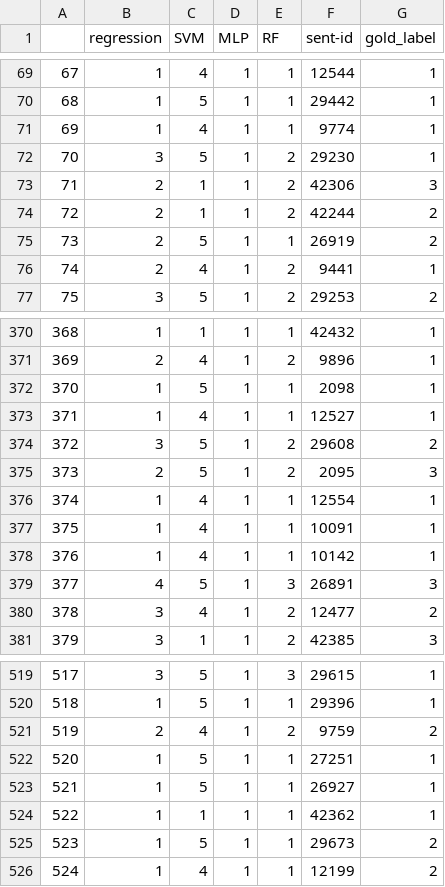
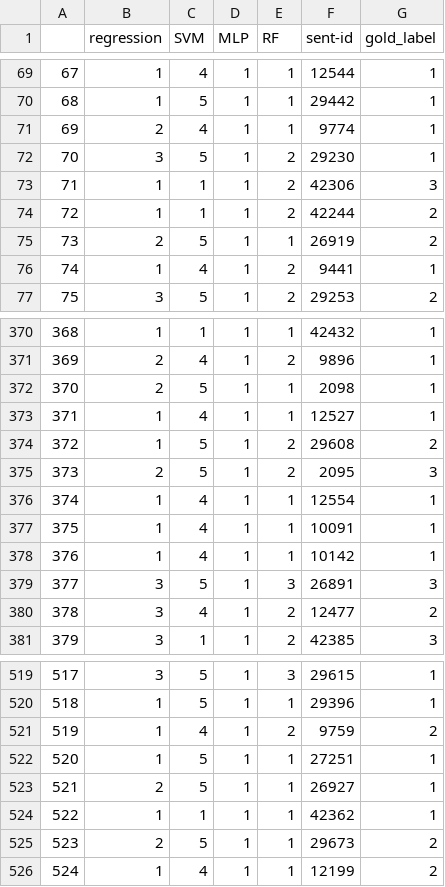
Before and after one commit to ansost/easy-to-read, a CSV file: results/run_3/all_predictions.csv, drawn as a sheet; only a part is shown, gaps mark what is left out; the diff covers the shown part only.

```diff
--- a/results/run_3/all_predictions.csv
+++ b/results/run_3/all_predictions.csv
@@ -70,8 +70,8 @@
 68,1,5,1,1,29442,1
-69,1,4,1,1,9774,1
+69,2,4,1,1,9774,1
 70,3,5,1,2,29230,1
-71,2,1,1,2,42306,3
-72,2,1,1,2,42244,2
+71,1,1,1,2,42306,3
+72,1,1,1,2,42244,2
 73,2,5,1,1,26919,2
-74,2,4,1,2,9441,1
+74,1,4,1,2,9441,1
 75,3,5,1,2,29253,2
@@ -371,5 +371,5 @@
 369,2,4,1,2,9896,1
-370,1,5,1,1,2098,1
+370,2,5,1,1,2098,1
 371,1,4,1,1,12527,1
-372,3,5,1,2,29608,2
+372,1,5,1,2,29608,2
 373,2,5,1,2,2095,3
@@ -378,3 +378,3 @@
 376,1,4,1,1,10142,1
-377,4,5,1,3,26891,3
+377,3,5,1,3,26891,3
 378,3,4,1,2,12477,2
@@ -520,7 +520,7 @@
 518,1,5,1,1,29396,1
-519,2,4,1,2,9759,2
+519,1,4,1,2,9759,2
 520,1,5,1,1,27251,1
-521,1,5,1,1,26927,1
+521,2,5,1,1,26927,1
 522,1,1,1,1,42362,1
-523,1,5,1,1,29673,2
+523,2,5,1,1,29673,2
 524,1,4,1,1,12199,2
```
Also changed, not shown: 48 edited cells elsewhere in this file, results/run_0/all_predictions.csv, results/run_1/all_predictions.csv, 15 other files.
